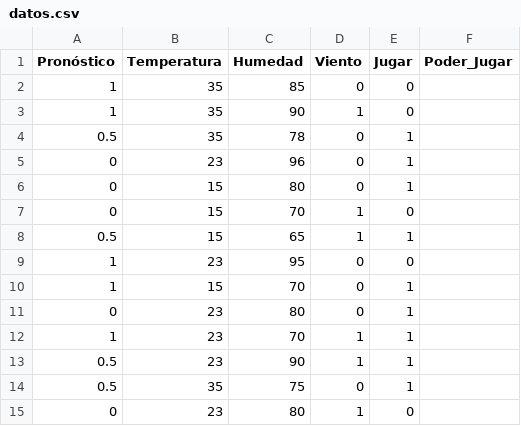
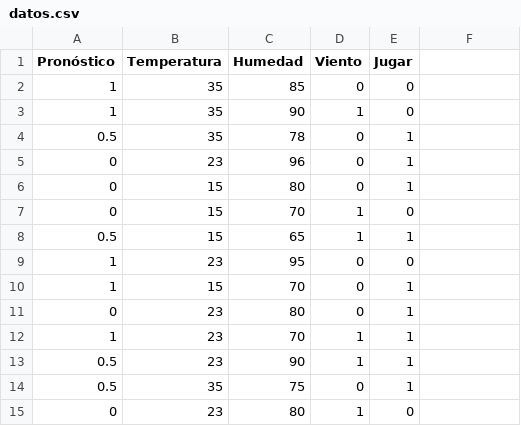
Before and after one commit to abelardob/datoscsv, a CSV file: datos.csv, drawn as a sheet.

Commit message:
Update datos.csv

```diff
--- a/datos.csv
+++ b/datos.csv
@@ -1,2 +1,2 @@
-Pronóstico,Temperatura,Humedad,Viento,Jugar,Poder_Jugar
+Pronóstico,Temperatura,Humedad,Viento,Jugar
 1,35,85,0,0
```
